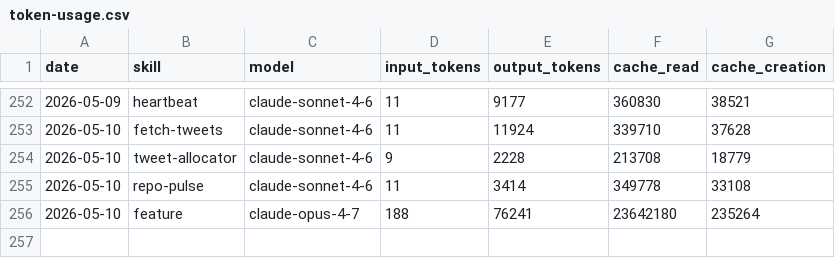
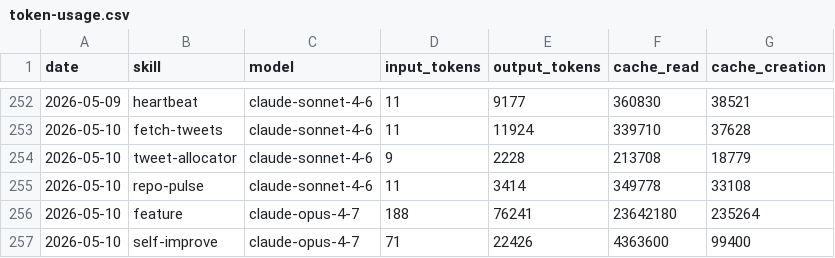
Before and after one commit to aaronjmars/aeon-agent, a CSV file: memory/token-usage.csv, drawn as a sheet; only a part is shown, gaps mark what is left out.

Commit message:
chore(self-improve): auto-commit 2026-05-10

```diff
--- a/memory/token-usage.csv
+++ b/memory/token-usage.csv
@@ -256 +256,2 @@ date,skill,model,input_tokens,output_tokens,cache_read,cache_creation
 2026-05-10,feature,claude-opus-4-7,188,76241,23642180,235264
+2026-05-10,self-improve,claude-opus-4-7,71,22426,4363600,99400
```
Also changed, not shown: 2 other files.
